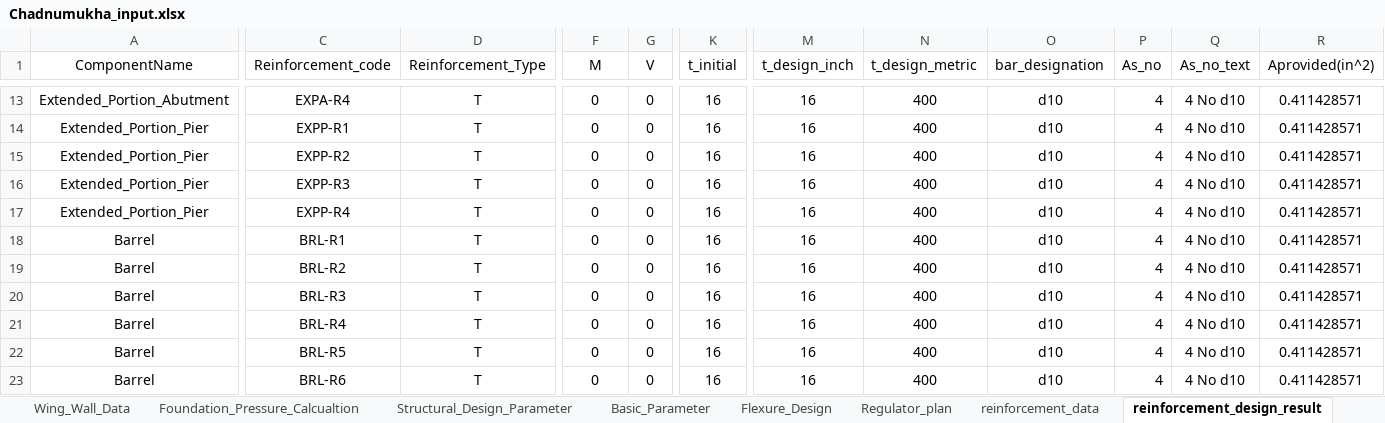
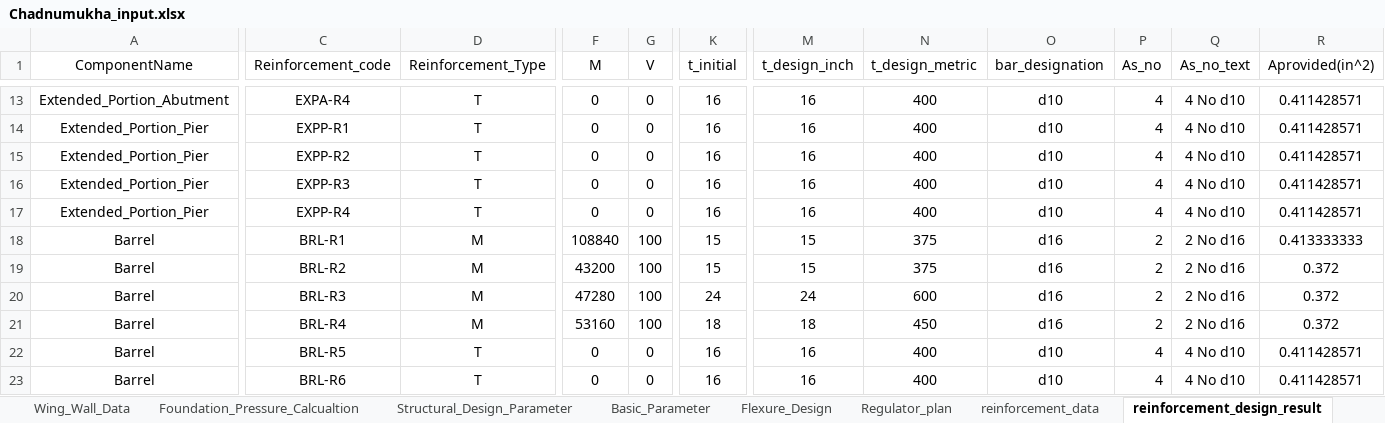
Before and after one commit to dc8r207/Designs_All, an Excel workbook: Xen Jakaria/Regulator_Drafting_programme/Chadnumukha_input.xlsx, sheet reinforcement_design_result, drawn as a sheet; only a part is shown, gaps mark what is left out; values as stored, in another font and other column widths than the file's, no borders; the diff covers the shown part only; the diff names each change by its address in the sheet, - before the commit and + after, or states it on an @@ line.

```diff
--- a/Xen Jakaria/Regulator_Drafting_programme/Chadnumukha_input.xlsx (sheet reinforcement_design_result)
+++ b/Xen Jakaria/Regulator_Drafting_programme/Chadnumukha_input.xlsx (sheet reinforcement_design_result)
-D18:D21 (Reinforcement_Type): T
+D18:D21 (Reinforcement_Type): M
-F18 (M): 0
+F18 (M): 108840
-G18:G21 (V): 0
+G18:G21 (V): 100
-K18:K19 (t_initial): 16
+K18:K19 (t_initial): 15
-M18:M19 (t_design_inch): 16
+M18:M19 (t_design_inch): 15
-N18:N19 (t_design_metric): 400
+N18:N19 (t_design_metric): 375
-O18:O21 (bar_designation): d10
+O18:O21 (bar_designation): d16
-P18:P21 (As_no): 4
+P18:P21 (As_no): 2
-Q18:Q21 (As_no_text): 4 No d10
+Q18:Q21 (As_no_text): 2 No d16
-R18 (Aprovided(in^2)): 0.411428571
+R18 (Aprovided(in^2)): 0.413333333
-F19 (M): 0
+F19 (M): 43200
-R19:R21 (Aprovided(in^2)): 0.411428571
+R19:R21 (Aprovided(in^2)): 0.372
-F20 (M): 0
+F20 (M): 47280
-K20 (t_initial): 16
+K20 (t_initial): 24
-M20 (t_design_inch): 16
+M20 (t_design_inch): 24
-N20 (t_design_metric): 400
+N20 (t_design_metric): 600
-F21 (M): 0
+F21 (M): 53160
-K21 (t_initial): 16
+K21 (t_initial): 18
-M21 (t_design_inch): 16
+M21 (t_design_inch): 18
-N21 (t_design_metric): 400
+N21 (t_design_metric): 450
```
Also changed, not shown: 16 edited cells elsewhere in this sheet, sheet Flexure_Design, sheet reinforcement_data, sheet Structural_Design_Parameter, sheet Foundation_Pressure_Calcualtion, sheet Wing_Wall_Data, sheet Return_wall_data, 1 more sheet, Xen Jakaria/Regulator_Drafting_programme/Equation_Preoaration_For_EPRC_Basin.xlsx, 6 other files.
